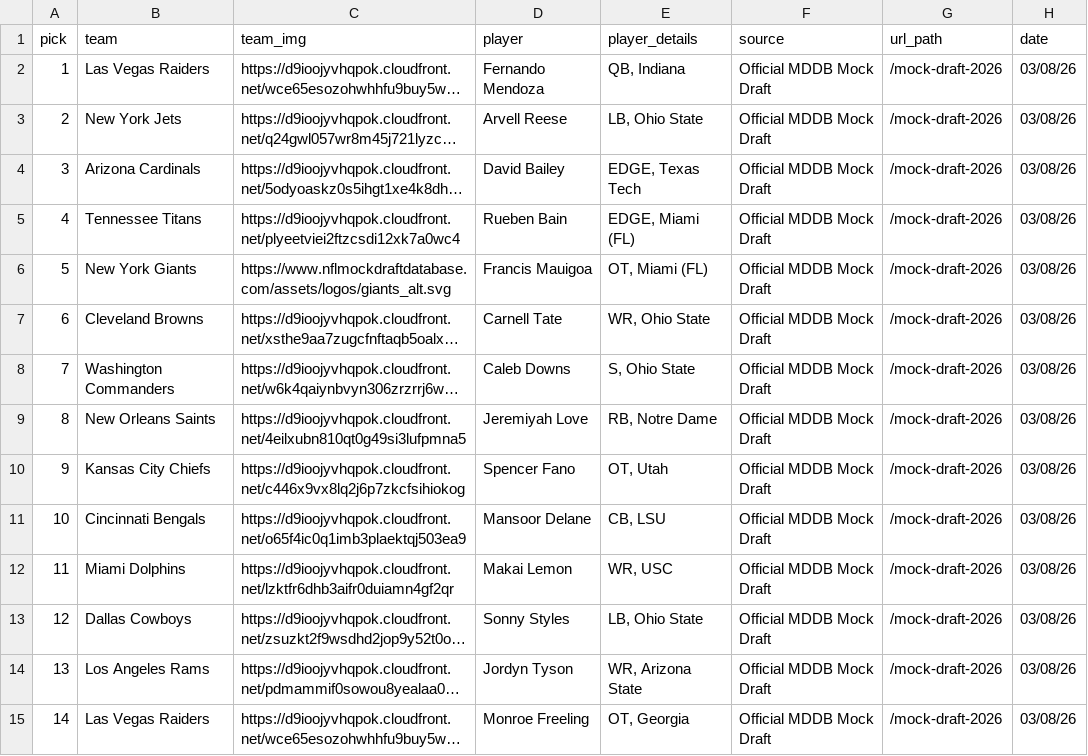
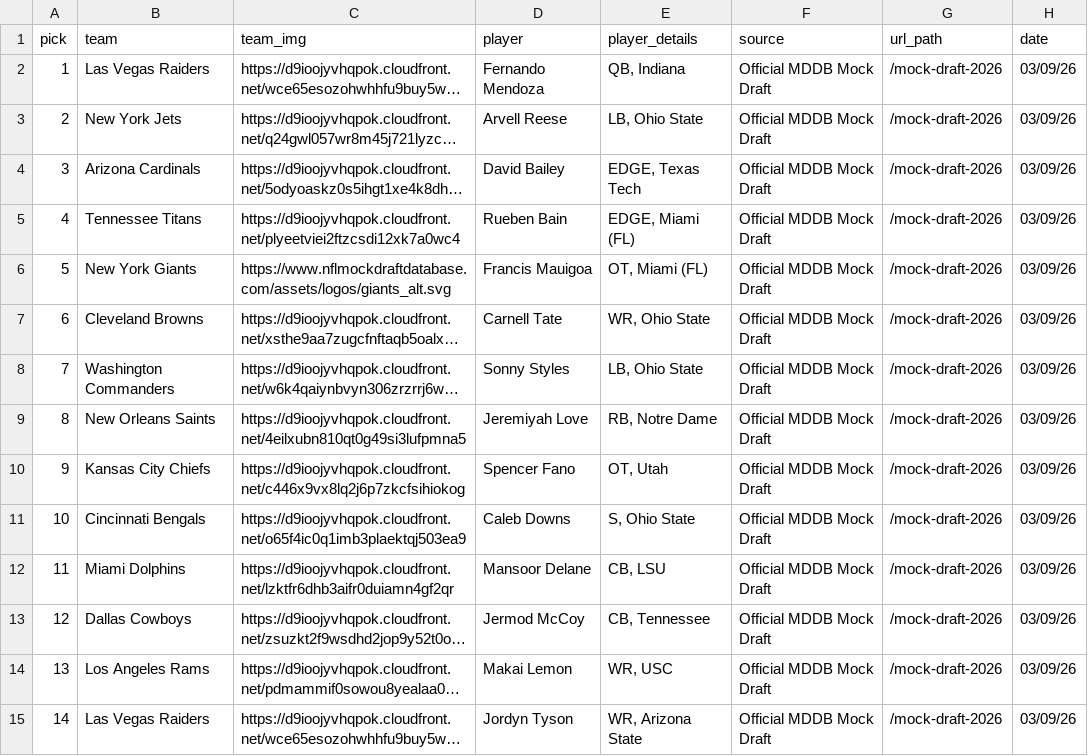
Before and after one commit to aaroncolesmith/data_nfl_mock_draft, a CSV file: data/new_nfl_mock_draft_db_2026.csv, drawn as a sheet; only a part is shown; long unchanged cells end in …; the diff covers the shown part only; the diff names each change by its address in the sheet, - before the commit and + after, or states it on an @@ line.

Commit message:
Update data

```diff
--- a/data/new_nfl_mock_draft_db_2026.csv
+++ b/data/new_nfl_mock_draft_db_2026.csv
-H2:H15 (date): 03/08/26
+H2:H15 (date): 03/09/26
-D8 (player): Caleb Downs
+D8 (player): Sonny Styles
-E8 (player_details): S, Ohio State
+E8 (player_details): LB, Ohio State
-D11 (player): Mansoor Delane
+D11 (player): Caleb Downs
-E11 (player_details): CB, LSU
+E11 (player_details): S, Ohio State
-D12 (player): Makai Lemon
+D12 (player): Mansoor Delane
-E12 (player_details): WR, USC
+E12 (player_details): CB, LSU
-D13 (player): Sonny Styles
+D13 (player): Jermod McCoy
-E13 (player_details): LB, Ohio State
+E13 (player_details): CB, Tennessee
-D14 (player): Jordyn Tyson
+D14 (player): Makai Lemon
-E14 (player_details): WR, Arizona State
+E14 (player_details): WR, USC
-D15 (player): Monroe Freeling
+D15 (player): Jordyn Tyson
-E15 (player_details): OT, Georgia
+E15 (player_details): WR, Arizona State
```
Also changed, not shown: 38 edited cells elsewhere in this file, 1 other file.
